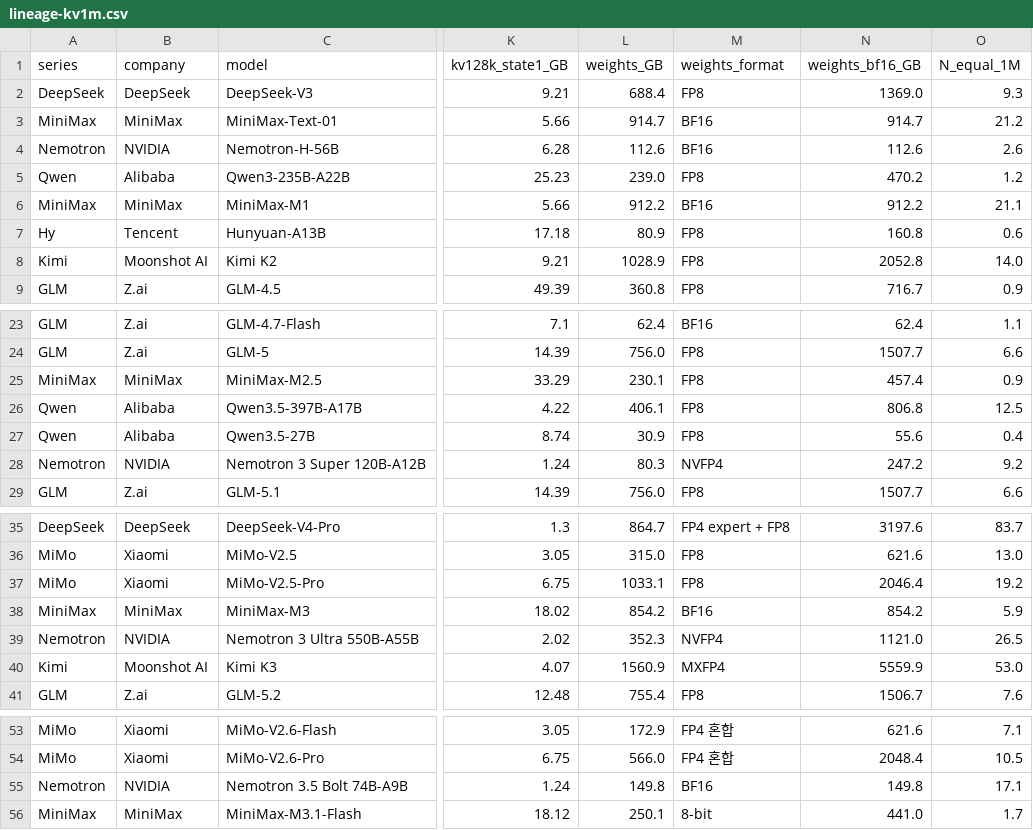
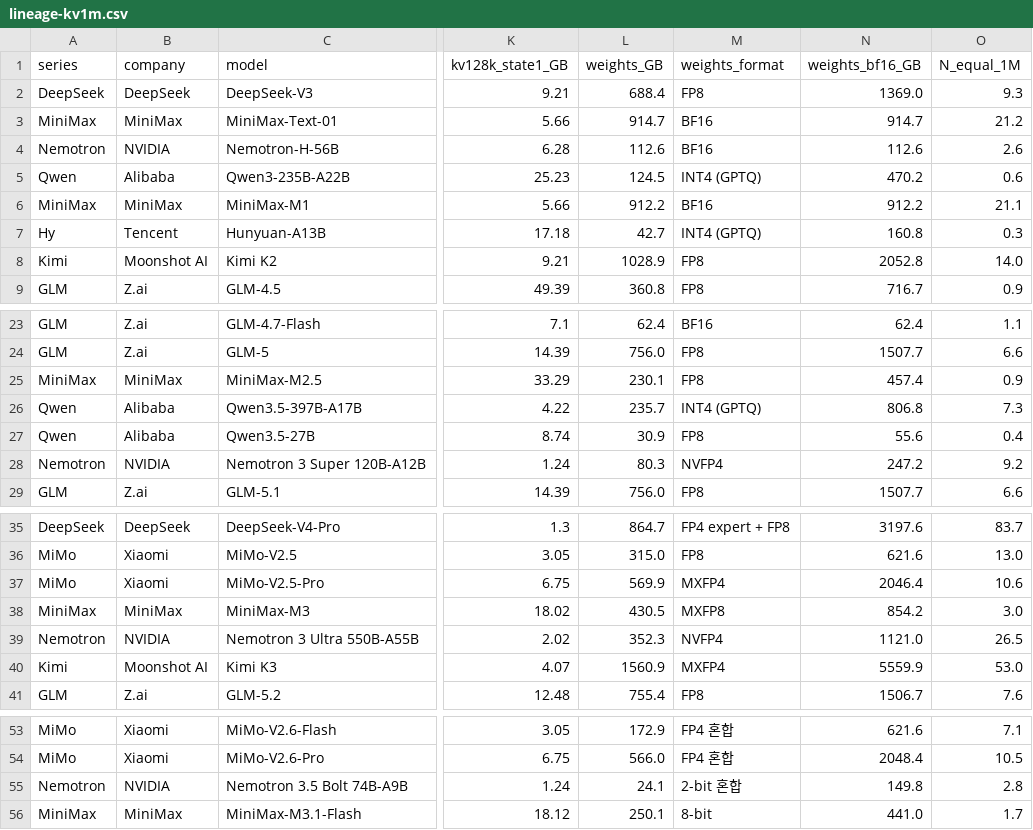
Before and after one commit to KimHyeon-Ji/llm-arch-lineage-wiki, a CSV file: reports/llm-memory-requirements/data/lineage-kv1m.csv, drawn as a sheet; only a part is shown, gaps mark what is left out; the diff names each change by its address in the sheet, - before the commit and + after, or states it on an @@ line.

```diff
--- a/reports/llm-memory-requirements/data/lineage-kv1m.csv
+++ b/reports/llm-memory-requirements/data/lineage-kv1m.csv
-L5 (weights_GB): 239.0
+L5 (weights_GB): 124.5
-M5 (weights_format): FP8
+M5 (weights_format): INT4 (GPTQ)
-O5 (N_equal_1M): 1.2
+O5 (N_equal_1M): 0.6
-L7 (weights_GB): 80.9
+L7 (weights_GB): 42.7
-M7 (weights_format): FP8
+M7 (weights_format): INT4 (GPTQ)
-O7 (N_equal_1M): 0.6
+O7 (N_equal_1M): 0.3
-L26 (weights_GB): 406.1
+L26 (weights_GB): 235.7
-M26 (weights_format): FP8
+M26 (weights_format): INT4 (GPTQ)
-O26 (N_equal_1M): 12.5
+O26 (N_equal_1M): 7.3
-L37 (weights_GB): 1033.1
+L37 (weights_GB): 569.9
-M37 (weights_format): FP8
+M37 (weights_format): MXFP4
-O37 (N_equal_1M): 19.2
+O37 (N_equal_1M): 10.6
-L38 (weights_GB): 854.2
+L38 (weights_GB): 430.5
-M38 (weights_format): BF16
+M38 (weights_format): MXFP8
-O38 (N_equal_1M): 5.9
+O38 (N_equal_1M): 3.0
-L55 (weights_GB): 149.8
+L55 (weights_GB): 24.1
-M55 (weights_format): BF16
+M55 (weights_format): 2-bit 혼합
-O55 (N_equal_1M): 17.1
+O55 (N_equal_1M): 2.8
```
Also changed, not shown: 11 other files.
